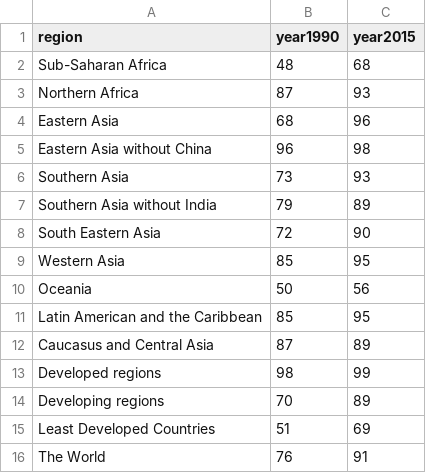
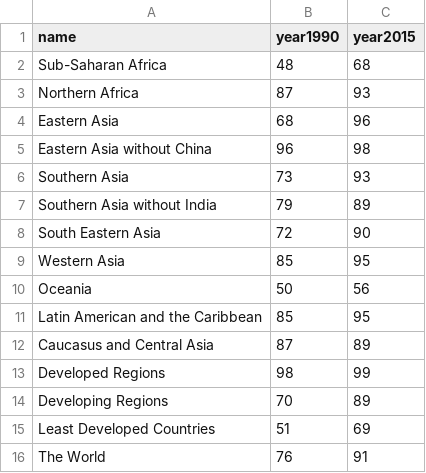
Before and after one commit to arnicas/interactive-vis-course, a CSV file: Week4/data/water_improvement_data.csv, drawn as a sheet.

Commit message:
Week 4 updates

```diff
--- a/Week4/data/water_improvement_data.csv
+++ b/Week4/data/water_improvement_data.csv
@@ -1,2 +1,2 @@
-region,year1990,year2015
+name,year1990,year2015
 Sub-Saharan Africa,48,68
@@ -12,4 +12,4 @@ Latin American and the Caribbean,85,95
 Caucasus and Central Asia,87,89
-Developed regions,98,99
-Developing regions,70,89
+Developed Regions,98,99
+Developing Regions,70,89
 Least Developed Countries,51,69
```
Also changed, not shown: 12 other files.
